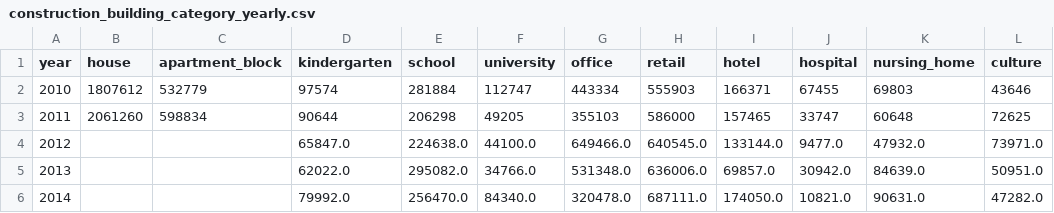
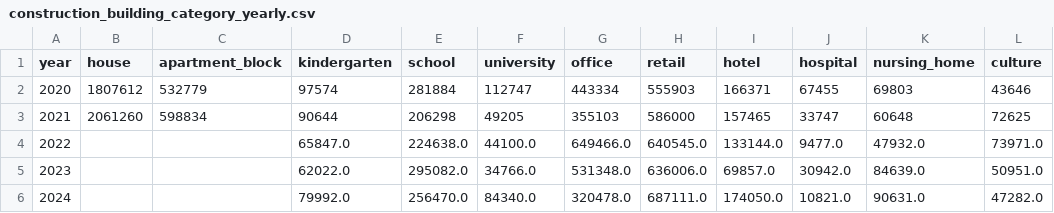
Before and after one commit to NVE/ebm, a CSV file: ebm/data/construction_building_category_yearly.csv, drawn as a sheet; only a part is shown; the diff names each change by its address in the sheet, - before the commit and + after, or states it on an @@ line.

Commit message:
#1712 Change years from 2010-2014 to 2020-2024

```diff
--- a/ebm/data/construction_building_category_yearly.csv
+++ b/ebm/data/construction_building_category_yearly.csv
-A2 (year): 2010
+A2 (year): 2020
-A3 (year): 2011
+A3 (year): 2021
-A4 (year): 2012
+A4 (year): 2022
-A5 (year): 2013
+A5 (year): 2023
-A6 (year): 2014
+A6 (year): 2024
```
